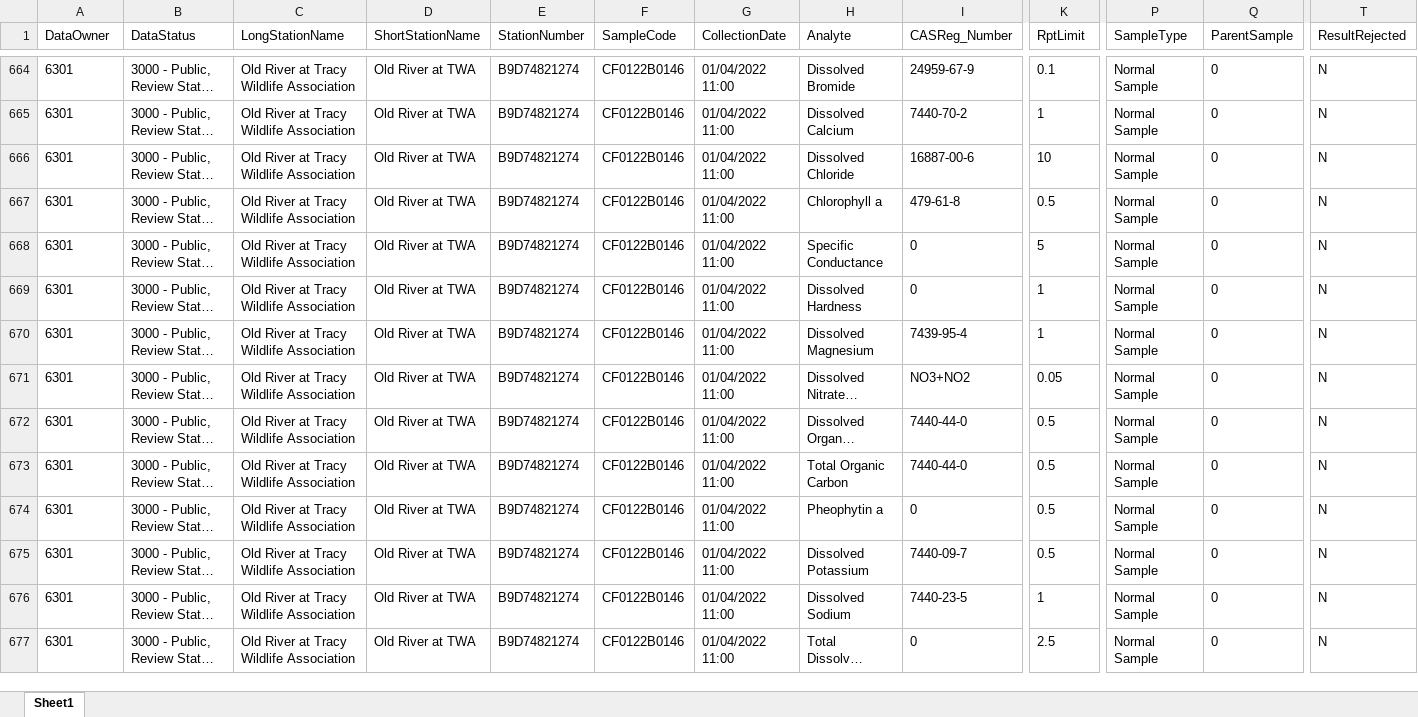
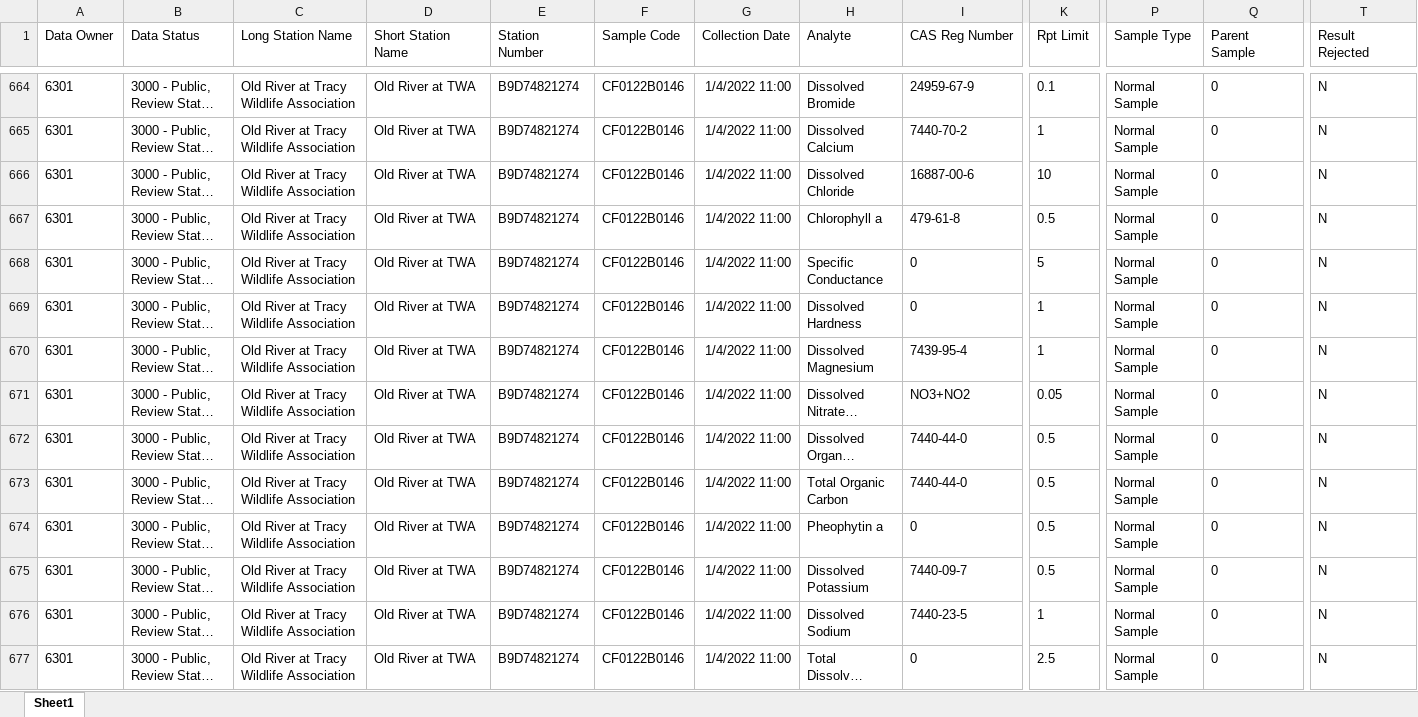
Before and after one commit to InteragencyEcologicalProgram/discretewq, an Excel workbook: data-raw/NCRO/WQDiscrete_SouthDelta_CY2022.xlsx, sheet Sheet1, drawn as a sheet; only a part is shown, gaps mark what is left out; long unchanged cells end in …; values as stored, in another font and other column widths than the file's, no borders; the diff covers the shown part only; the diff names each change by its address in the sheet, - before the commit and + after, or states it on an @@ line.

Commit message:
Finished updating NCRO 2022 data.

```diff
--- a/data-raw/NCRO/WQDiscrete_SouthDelta_CY2022.xlsx (sheet Sheet1)
+++ b/data-raw/NCRO/WQDiscrete_SouthDelta_CY2022.xlsx (sheet Sheet1)
-A1: DataOwner
+A1: Data Owner
-B1: DataStatus
+B1: Data Status
-C1: LongStationName
+C1: Long Station Name
-D1: ShortStationName
+D1: Short Station Name
-E1: StationNumber
+E1: Station Number
-F1: SampleCode
+F1: Sample Code
-G1: CollectionDate
+G1: Collection Date
-I1: CASReg_Number
+I1: CAS Reg Number
-K1: RptLimit
+K1: Rpt Limit
-P1: SampleType
+P1: Sample Type
-Q1: ParentSample
+Q1: Parent Sample
-T1: ResultRejected
+T1: Result Rejected
-G664:G677 (Collection Date): 01/04/2022 11:00
+G664:G677 (Collection Date): 1/4/2022 11:00
```
Also changed, not shown: 2 removed rows, 1915 edited cells and cell formats elsewhere in this sheet, data-raw/NCRO/WQDiscrete_CentralDelta_CY2022.xlsx, data-raw/NCRO/WQDiscrete_Truckee_CY2022.xlsx, 3 other files.
